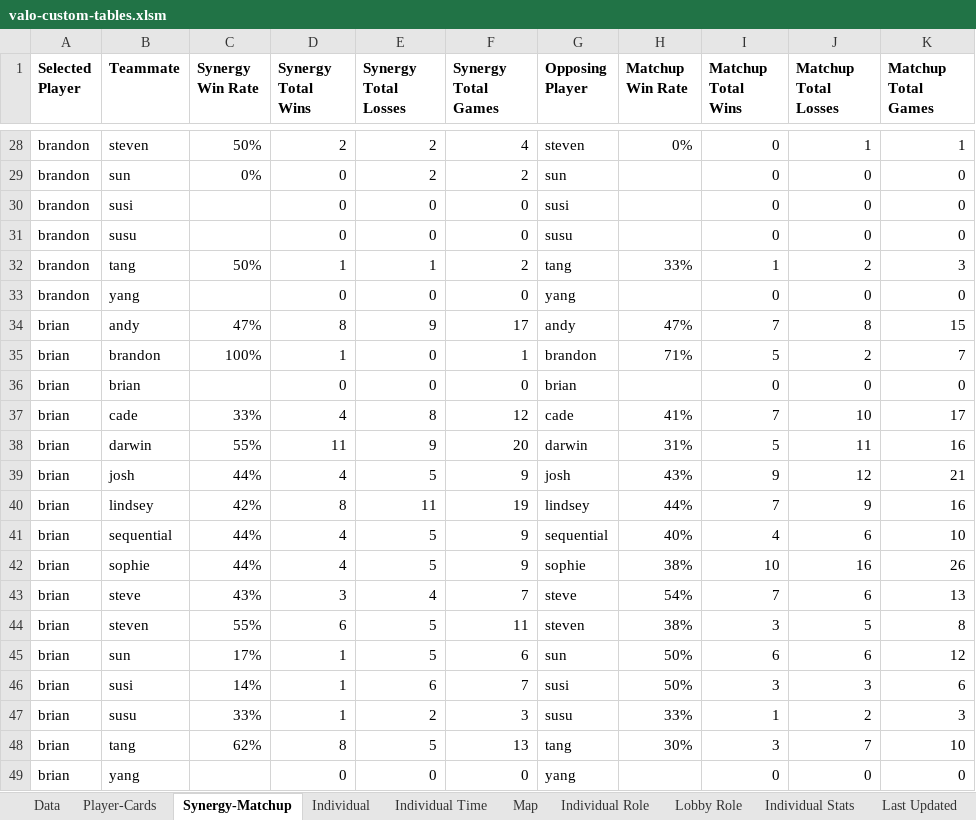
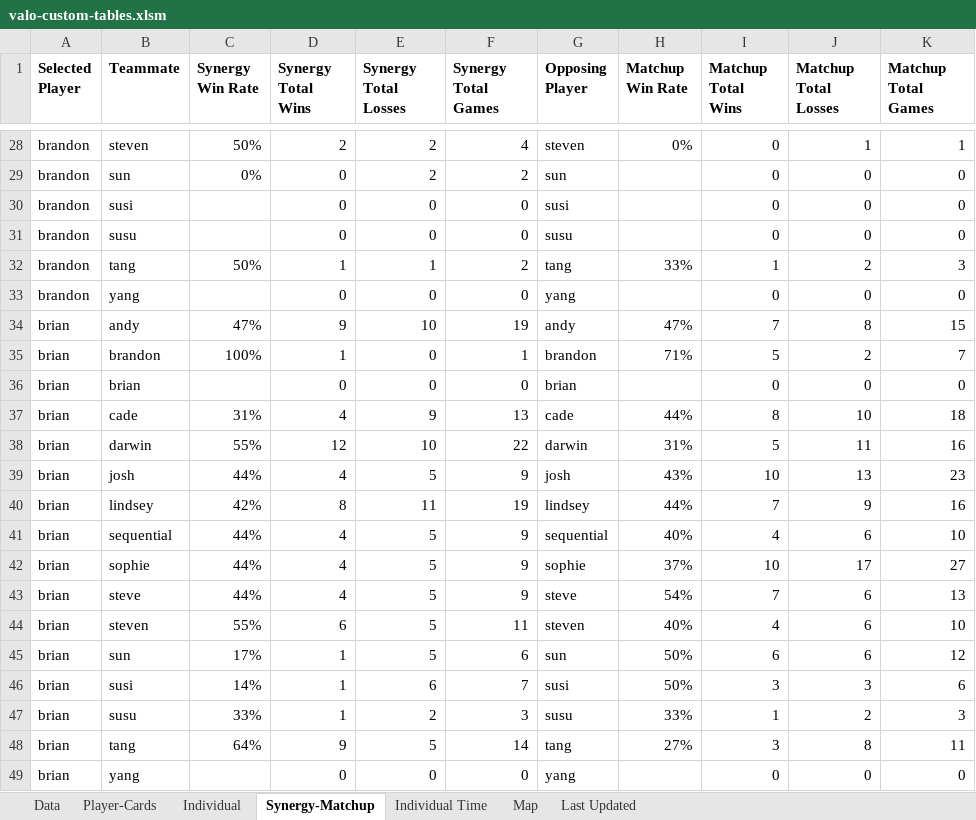
Before and after one commit to candysan7/valorant-customs-stats, an Excel workbook: valo-custom-tables.xlsm, sheet Synergy-Matchup, drawn as a sheet; only a part is shown, gaps mark what is left out; values as stored, in another font and other column widths than the file's, no borders; the diff covers the shown part only; the diff names each change by its address in the sheet, - before the commit and + after, or states it on an @@ line.

Commit message:
updated 12/25/22 games

```diff
--- a/valo-custom-tables.xlsm (sheet Synergy-Matchup)
+++ b/valo-custom-tables.xlsm (sheet Synergy-Matchup)
-sheet tab: Individual Role
-sheet tab: Lobby Role
-sheet tab: Individual Stats
@@ sheet tab order changed: Data | Player-Cards | Individual | Synergy-Matchup | Individual Time | Map | Last Updated @@
-D34 (Synergy Total Wins): 8
+D34 (Synergy Total Wins): 9
-E34 (Synergy Total Losses): 9
+E34 (Synergy Total Losses): 10
-F34 (Synergy Total Games): 17
+F34 (Synergy Total Games): 19
-C37 (Synergy Win Rate): 33%
+C37 (Synergy Win Rate): 31%
-E37 (Synergy Total Losses): 8
+E37 (Synergy Total Losses): 9
-F37 (Synergy Total Games): 12
+F37 (Synergy Total Games): 13
-H37 (Matchup Win Rate): 41%
+H37 (Matchup Win Rate): 44%
-I37 (Matchup Total Wins): 7
+I37 (Matchup Total Wins): 8
-K37 (Matchup Total Games): 17
+K37 (Matchup Total Games): 18
-D38 (Synergy Total Wins): 11
+D38 (Synergy Total Wins): 12
-E38 (Synergy Total Losses): 9
+E38 (Synergy Total Losses): 10
-F38 (Synergy Total Games): 20
+F38 (Synergy Total Games): 22
-I39 (Matchup Total Wins): 9
+I39 (Matchup Total Wins): 10
-J39 (Matchup Total Losses): 12
+J39 (Matchup Total Losses): 13
-K39 (Matchup Total Games): 21
+K39 (Matchup Total Games): 23
-H42 (Matchup Win Rate): 38%
+H42 (Matchup Win Rate): 37%
-J42 (Matchup Total Losses): 16
+J42 (Matchup Total Losses): 17
-K42 (Matchup Total Games): 26
+K42 (Matchup Total Games): 27
-C43 (Synergy Win Rate): 43%
+C43 (Synergy Win Rate): 44%
-D43 (Synergy Total Wins): 3
+D43 (Synergy Total Wins): 4
-E43 (Synergy Total Losses): 4
+E43 (Synergy Total Losses): 5
-F43 (Synergy Total Games): 7
+F43 (Synergy Total Games): 9
-H44 (Matchup Win Rate): 38%
+H44 (Matchup Win Rate): 40%
-I44 (Matchup Total Wins): 3
+I44 (Matchup Total Wins): 4
-J44 (Matchup Total Losses): 5
+J44 (Matchup Total Losses): 6
-K44 (Matchup Total Games): 8
+K44 (Matchup Total Games): 10
-C48 (Synergy Win Rate): 62%
+C48 (Synergy Win Rate): 64%
-D48 (Synergy Total Wins): 8
+D48 (Synergy Total Wins): 9
-F48 (Synergy Total Games): 13
+F48 (Synergy Total Games): 14
-H48 (Matchup Win Rate): 30%
+H48 (Matchup Win Rate): 27%
-J48 (Matchup Total Losses): 7
+J48 (Matchup Total Losses): 8
-K48 (Matchup Total Games): 10
+K48 (Matchup Total Games): 11
```
Also changed, not shown: 272 edited cells elsewhere in this sheet, sheet Data, sheet Map, sheet Individual Time, sheet Individual, sheet Player-Cards, sheet Last Updated, other sheet tabs, formulas that keep their value, charts or pictures, 1 other file.
